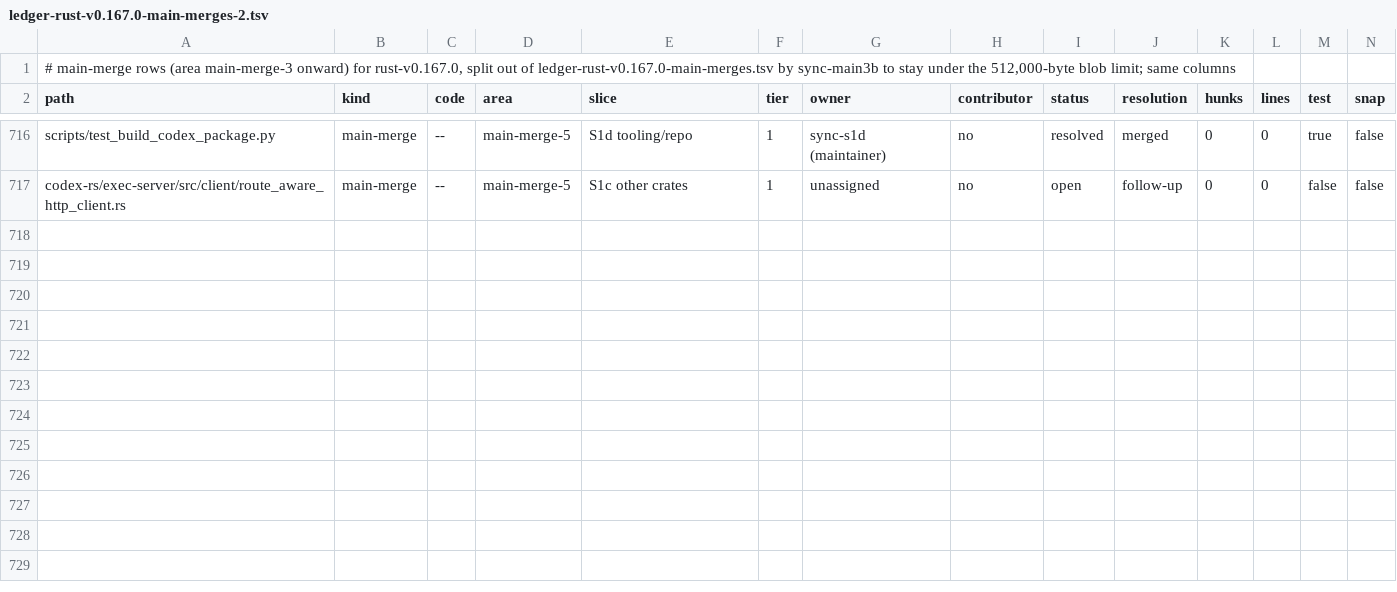
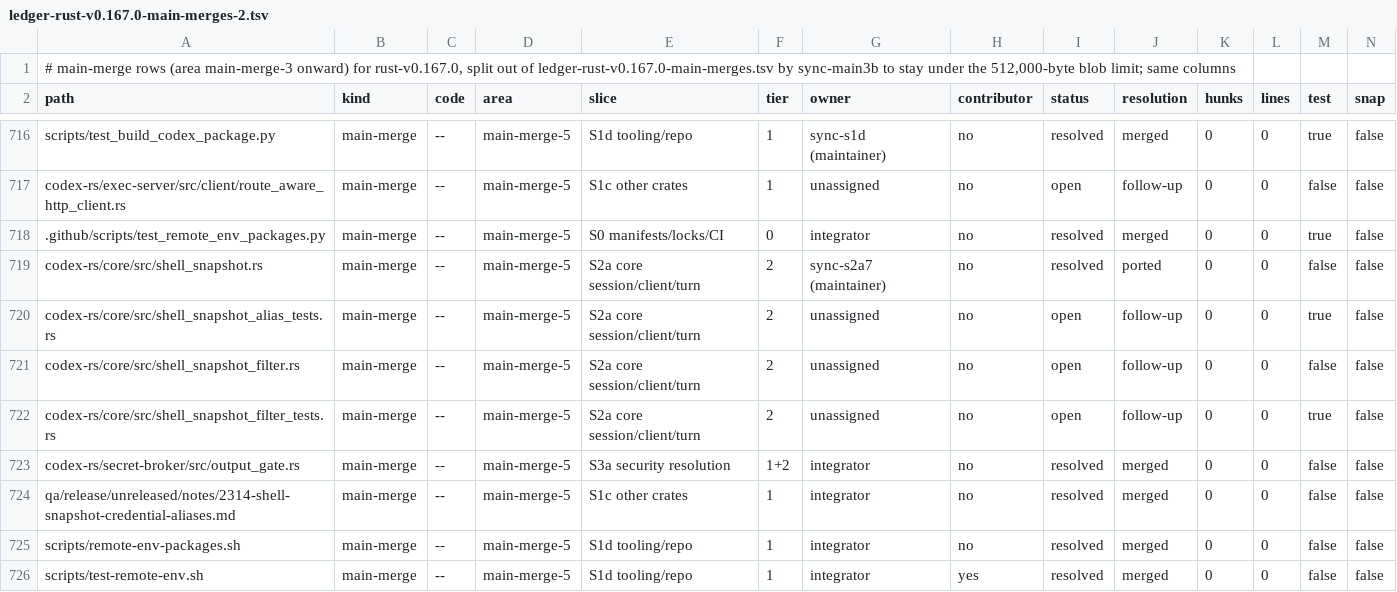
Before and after one commit to CorbanuCore/CorbanuTerminal, a TSV file: docs/management/upstreamSync/ledger-rust-v0.167.0-main-merges-2.tsv, drawn as a sheet; only a part is shown, gaps mark what is left out; rows hold the shown columns only; the diff names each change by its address in the sheet, - before the commit and + after, or states it on an @@ line.

Commit message:
Main merge #5b: ledger rows (9 main-merge-5 rows; 3 open, #2347)

```diff
--- a/docs/management/upstreamSync/ledger-rust-v0.167.0-main-merges-2.tsv
+++ b/docs/management/upstreamSync/ledger-rust-v0.167.0-main-merges-2.tsv
+row 718: .github/scripts/test_remote_env_packages.py | main-merge | -- | main-merge-5 | S0 manifests/locks/CI | 0 | integrator | no | resolved | merged | 0 | 0 | true | false
+row 719: codex-rs/core/src/shell_snapshot.rs | main-merge | -- | main-merge-5 | S2a core session/client/turn | 2 | sync-s2a7 (maintainer) | no | resolved | ported | 0 | 0 | false | false
+row 720: codex-rs/core/src/shell_snapshot_alias_tests.rs | main-merge | -- | main-merge-5 | S2a core session/client/turn | 2 | unassigned | no | open | follow-up | 0 | 0 | true | false
+row 721: codex-rs/core/src/shell_snapshot_filter.rs | main-merge | -- | main-merge-5 | S2a core session/client/turn | 2 | unassigned | no | open | follow-up | 0 | 0 | false | false
+row 722: codex-rs/core/src/shell_snapshot_filter_tests.rs | main-merge | -- | main-merge-5 | S2a core session/client/turn | 2 | unassigned | no | open | follow-up | 0 | 0 | true | false
+row 723: codex-rs/secret-broker/src/output_gate.rs | main-merge | -- | main-merge-5 | S3a security resolution | 1+2 | integrator | no | resolved | merged | 0 | 0 | false | false
+row 724: qa/release/unreleased/notes/2314-shell-snapshot-credential-aliases.md | main-merge | -- | main-merge-5 | S1c other crates | 1 | integrator | no | resolved | merged | 0 | 0 | false | false
+row 725: scripts/remote-env-packages.sh | main-merge | -- | main-merge-5 | S1d tooling/repo | 1 | integrator | no | resolved | merged | 0 | 0 | false | false
+row 726: scripts/test-remote-env.sh | main-merge | -- | main-merge-5 | S1d tooling/repo | 1 | integrator | yes | resolved | merged | 0 | 0 | false | false
```
